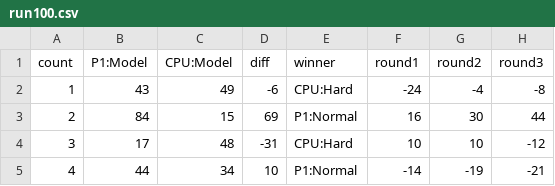
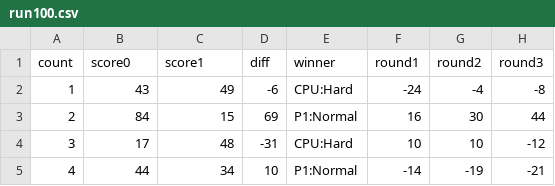
Before and after one commit to suzukiplan/open-hanafuda-ai, a CSV file: run100.csv, drawn as a sheet; only a part is shown; the diff names each change by its address in the sheet, - before the commit and + after, or states it on an @@ line.

```diff
--- a/run100.csv
+++ b/run100.csv
-B1: P1:Model
+B1: score0
-C1: CPU:Model
+C1: score1
```
Also changed, not shown: 20 other files.
